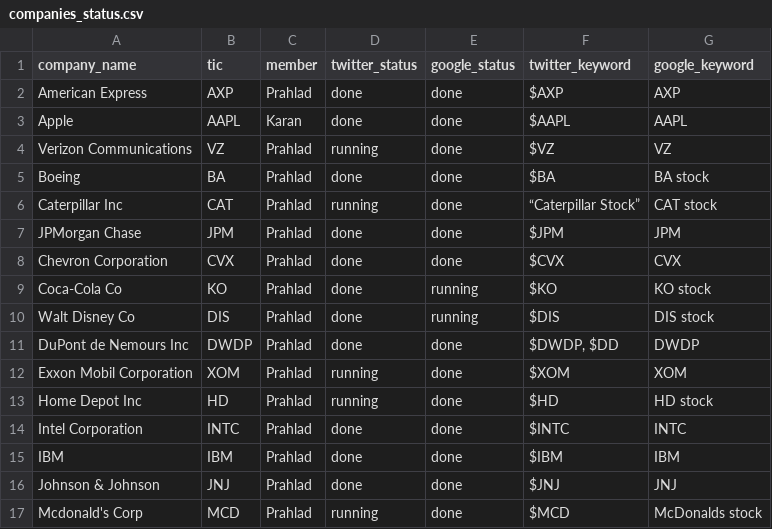
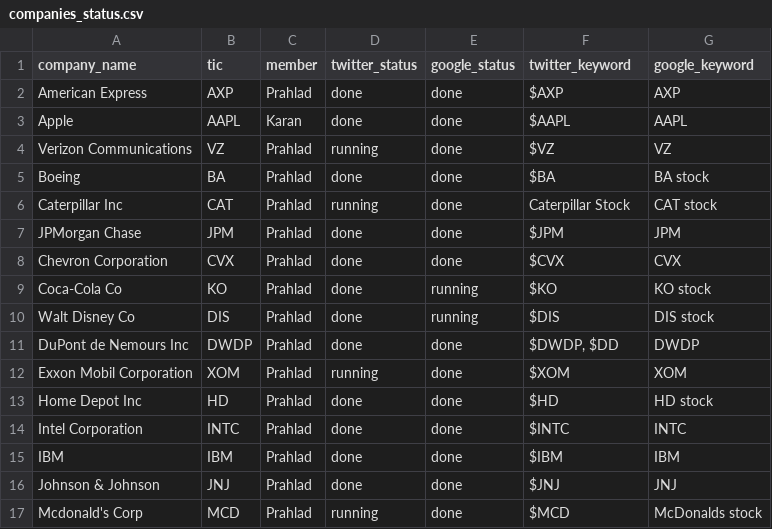
Before and after one commit to karan-w/WebScraping, a CSV file: twitter-scraping/companies_status.csv, drawn as a sheet; only a part is shown.

Commit message:
Updated companies_status.csv

```diff
--- a/twitter-scraping/companies_status.csv
+++ b/twitter-scraping/companies_status.csv
@@ -5,3 +5,3 @@ Verizon Communications,VZ,Prahlad,running,done,$VZ,VZ
 Boeing,BA,Prahlad,done,done,$BA,BA stock
-Caterpillar Inc,CAT,Prahlad,running,done,“Caterpillar Stock”,CAT stock
+Caterpillar Inc,CAT,Prahlad,running,done,Caterpillar Stock,CAT stock
 JPMorgan Chase,JPM,Prahlad,done,done,$JPM,JPM
@@ -12,3 +12,3 @@ DuPont de Nemours Inc,DWDP,Prahlad,done,done,"$DWDP, $DD",DWDP
 Exxon Mobil Corporation,XOM,Prahlad,running,done,$XOM,XOM
-Home Depot Inc,HD,Prahlad,running,done,$HD,HD stock
+Home Depot Inc,HD,Prahlad,done,done,$HD,HD stock
 Intel Corporation,INTC,Prahlad,done,done,$INTC,INTC
```
